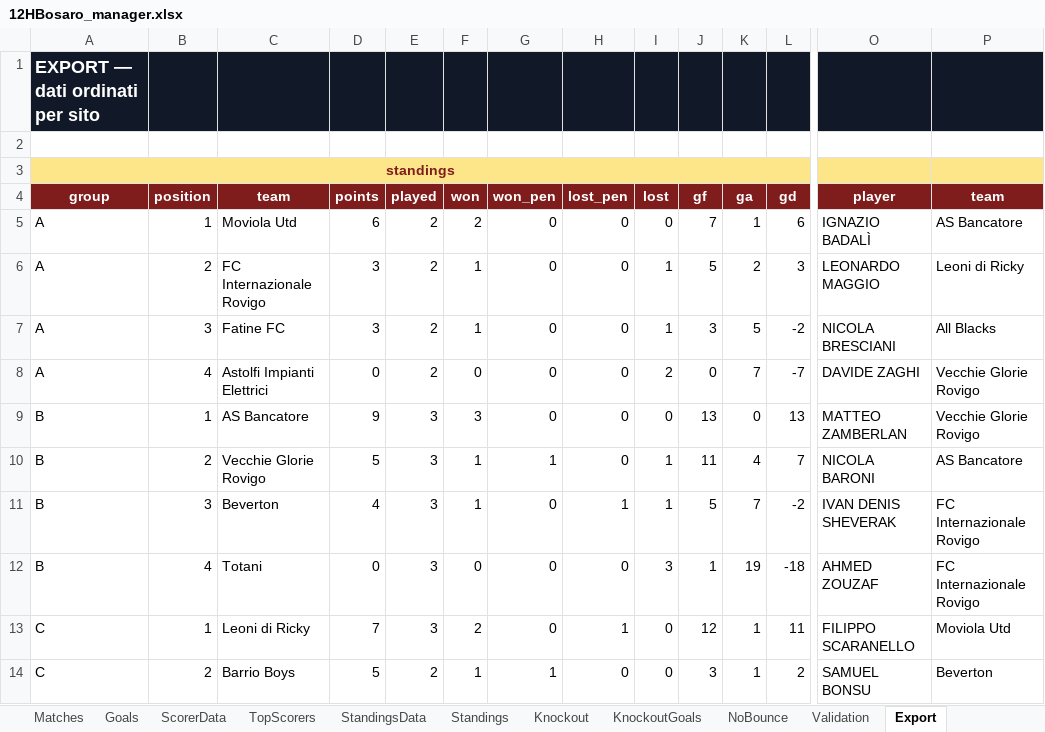
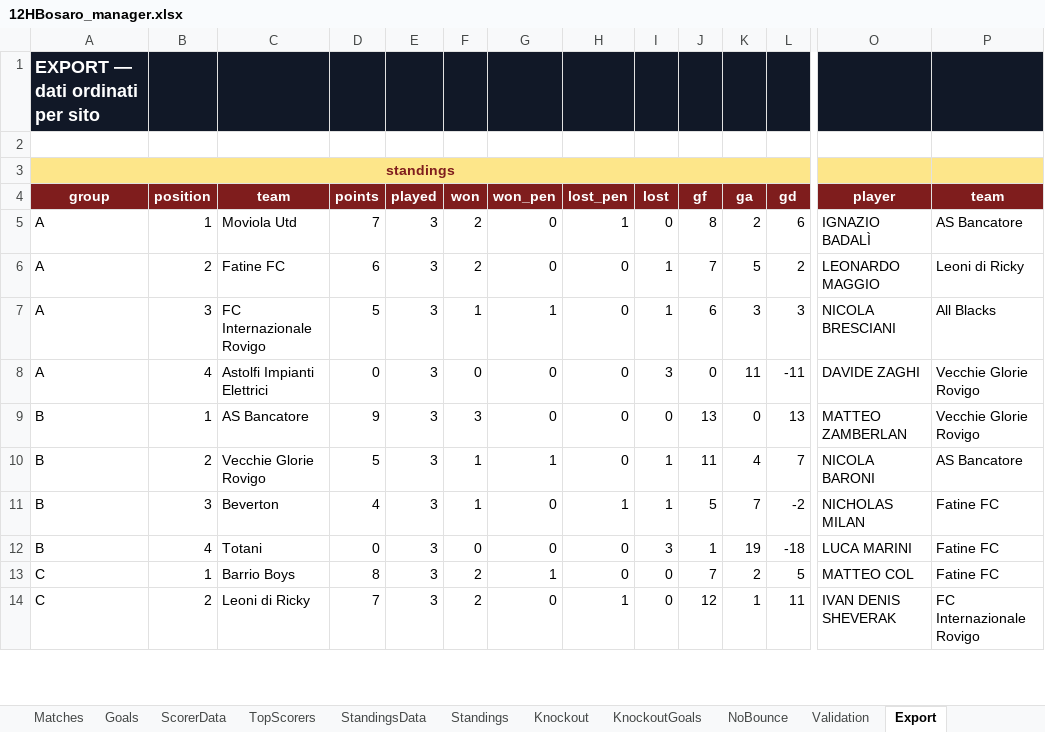
Before and after one commit to Danielm222/12orebosaro, an Excel workbook: 12HBosaro_manager.xlsx, sheet Export, drawn as a sheet; only a part is shown, gaps mark what is left out; values as stored, in another font and other column widths than the file's, no borders; removed rows and columns are numbered as before the commit, all else as after; rows hold the shown columns only; the diff covers the shown part only; the diff names each change by its address in the sheet, - before the commit and + after, or states it on an @@ line.

```diff
--- a/12HBosaro_manager.xlsx (sheet Export)
+++ b/12HBosaro_manager.xlsx (sheet Export)
-D5 (points): 6
+D5 (points): 7
-E5:E8 (played): 2
+E5:E8 (played): 3
-H5 (lost_pen): 0
+H5 (lost_pen): 1
-J5 (gf): 7
+J5 (gf): 8
-K5 (ga): 1
+K5 (ga): 2
-C6 (team): FC Internazionale Rovigo
+C6 (team): Fatine FC
-D6 (points): 3
+D6 (points): 6
-F6 (won): 1
+F6 (won): 2
-J6 (gf): 5
+J6 (gf): 7
-K6 (ga): 2
+K6 (ga): 5
-L6 (gd): 3
+L6 (gd): 2
-C7 (team): Fatine FC
+C7 (team): FC Internazionale Rovigo
-D7 (points): 3
+D7 (points): 5
-G7 (won_pen): 0
+G7 (won_pen): 1
-J7 (gf): 3
+J7 (gf): 6
-K7 (ga): 5
+K7 (ga): 3
-L7 (gd): -2
+L7 (gd): 3
-I8 (lost): 2
+I8 (lost): 3
-K8 (ga): 7
+K8 (ga): 11
-L8 (gd): -7
+L8 (gd): -11
-O11 (player): IVAN DENIS SHEVERAK
+O11 (player): NICHOLAS MILAN
-P11:P12 (team): FC Internazionale Rovigo
+P11:P12 (team): Fatine FC
-O12 (player): AHMED ZOUZAF
+O12 (player): LUCA MARINI
+row 13: C | 1 | Barrio Boys | 8 | 3 | 2 | 1 | 0 | 0 | 7 | 2 | 5 | MATTEO COL | Fatine FC
-B14 (position): 1
+B14 (position): 2
-O14 (player): FILIPPO SCARANELLO
+O14 (player): IVAN DENIS SHEVERAK
-P14 (team): Moviola Utd
+P14 (team): FC Internazionale Rovigo
-row 14: C | 2 | Barrio Boys | 5 | 2 | 1 | 1 | 0 | 0 | 3 | 1 | 2 | SAMUEL BONSU | Beverton
```
Also changed, not shown: 37 added rows, 2 removed rows and 54 edited cells elsewhere in this sheet, sheet Goals, sheet TopScorers, sheet Standings, sheet StandingsData, sheet Matches, sheet ScorerData, formulas that keep their value.
